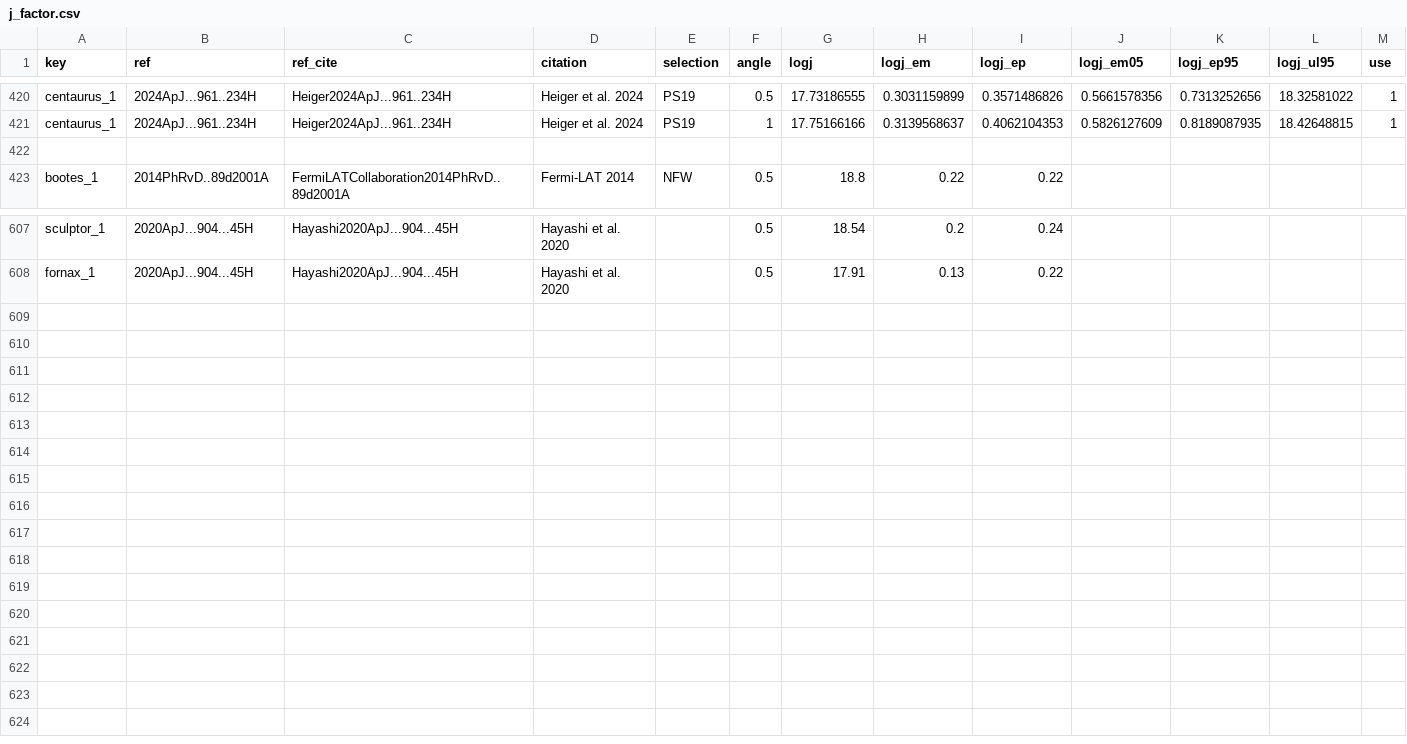
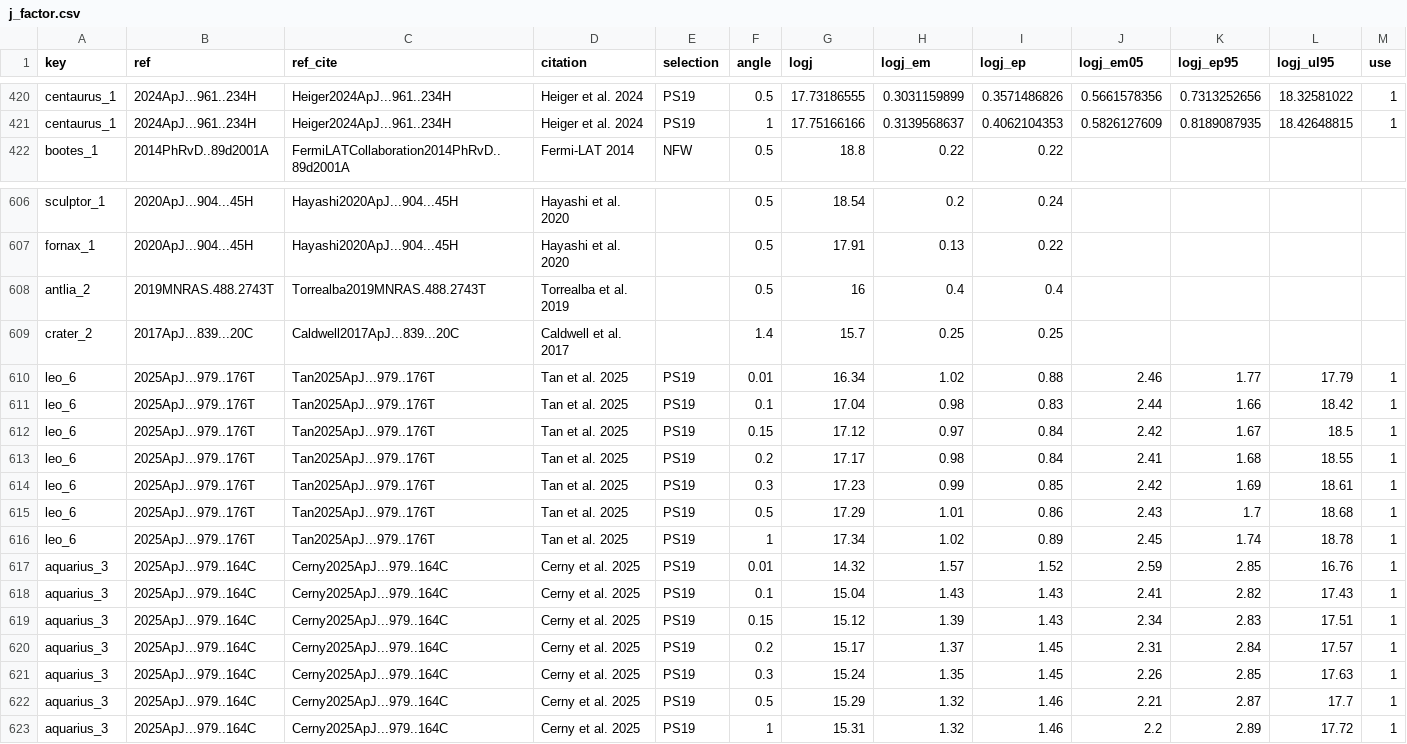
Before and after one commit to apace7/local_volume_database, a CSV file: data/j_factor.csv, drawn as a sheet; only a part is shown, gaps mark what is left out; removed rows and columns are numbered as before the commit, all else as after; rows hold the shown columns only; the diff names each change by its address in the sheet, - before the commit and + after, or states it on an @@ line.

Commit message:
more proper motion + J-factor

```diff
--- a/data/j_factor.csv
+++ b/data/j_factor.csv
-row 422: (empty)
+row 608: antlia_2 | 2019MNRAS.488.2743T | Torrealba2019MNRAS.488.2743T | Torrealba et al. 2019 |  | 0.5 | 16 | 0.4 | 0.4
+row 609: crater_2 | 2017ApJ...839...20C | Caldwell2017ApJ...839...20C | Caldwell et al. 2017 |  | 1.4 | 15.7 | 0.25 | 0.25
+row 610: leo_6 | 2025ApJ...979..176T | Tan2025ApJ...979..176T | Tan et al. 2025 | PS19 | 0.01 | 16.34 | 1.02 | 0.88 | 2.46 | 1.77 | 17.79 | 1
+row 611: leo_6 | 2025ApJ...979..176T | Tan2025ApJ...979..176T | Tan et al. 2025 | PS19 | 0.1 | 17.04 | 0.98 | 0.83 | 2.44 | 1.66 | 18.42 | 1
+row 612: leo_6 | 2025ApJ...979..176T | Tan2025ApJ...979..176T | Tan et al. 2025 | PS19 | 0.15 | 17.12 | 0.97 | 0.84 | 2.42 | 1.67 | 18.5 | 1
+row 613: leo_6 | 2025ApJ...979..176T | Tan2025ApJ...979..176T | Tan et al. 2025 | PS19 | 0.2 | 17.17 | 0.98 | 0.84 | 2.41 | 1.68 | 18.55 | 1
+row 614: leo_6 | 2025ApJ...979..176T | Tan2025ApJ...979..176T | Tan et al. 2025 | PS19 | 0.3 | 17.23 | 0.99 | 0.85 | 2.42 | 1.69 | 18.61 | 1
+row 615: leo_6 | 2025ApJ...979..176T | Tan2025ApJ...979..176T | Tan et al. 2025 | PS19 | 0.5 | 17.29 | 1.01 | 0.86 | 2.43 | 1.7 | 18.68 | 1
+row 616: leo_6 | 2025ApJ...979..176T | Tan2025ApJ...979..176T | Tan et al. 2025 | PS19 | 1 | 17.34 | 1.02 | 0.89 | 2.45 | 1.74 | 18.78 | 1
+row 617: aquarius_3 | 2025ApJ...979..164C | Cerny2025ApJ...979..164C | Cerny et al. 2025 | PS19 | 0.01 | 14.32 | 1.57 | 1.52 | 2.59 | 2.85 | 16.76 | 1
+row 618: aquarius_3 | 2025ApJ...979..164C | Cerny2025ApJ...979..164C | Cerny et al. 2025 | PS19 | 0.1 | 15.04 | 1.43 | 1.43 | 2.41 | 2.82 | 17.43 | 1
+row 619: aquarius_3 | 2025ApJ...979..164C | Cerny2025ApJ...979..164C | Cerny et al. 2025 | PS19 | 0.15 | 15.12 | 1.39 | 1.43 | 2.34 | 2.83 | 17.51 | 1
+row 620: aquarius_3 | 2025ApJ...979..164C | Cerny2025ApJ...979..164C | Cerny et al. 2025 | PS19 | 0.2 | 15.17 | 1.37 | 1.45 | 2.31 | 2.84 | 17.57 | 1
+row 621: aquarius_3 | 2025ApJ...979..164C | Cerny2025ApJ...979..164C | Cerny et al. 2025 | PS19 | 0.3 | 15.24 | 1.35 | 1.45 | 2.26 | 2.85 | 17.63 | 1
+row 622: aquarius_3 | 2025ApJ...979..164C | Cerny2025ApJ...979..164C | Cerny et al. 2025 | PS19 | 0.5 | 15.29 | 1.32 | 1.46 | 2.21 | 2.87 | 17.7 | 1
+row 623: aquarius_3 | 2025ApJ...979..164C | Cerny2025ApJ...979..164C | Cerny et al. 2025 | PS19 | 1 | 15.31 | 1.32 | 1.46 | 2.2 | 2.89 | 17.72 | 1
```
Also changed, not shown: data/pm_overview.csv.
